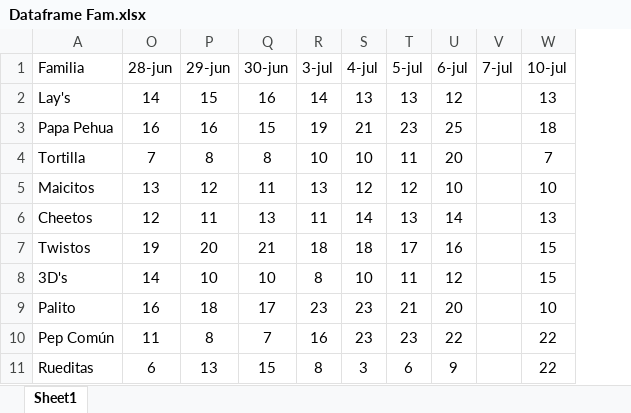
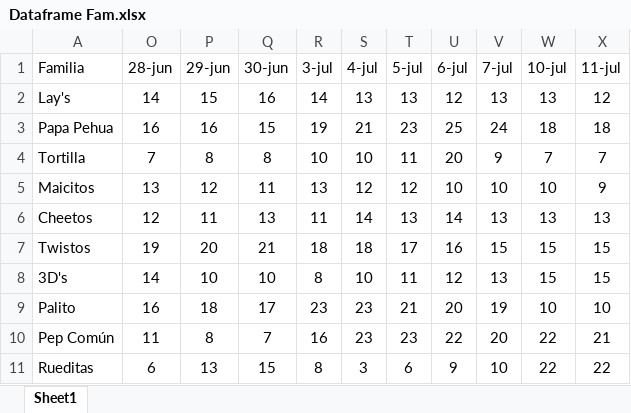
Before and after one commit to Catalinam24/presentaci-n, an Excel workbook: Dataframe Fam.xlsx, sheet Sheet1, drawn as a sheet; values as stored, in another font and other column widths than the file's, no borders; the diff names each change by its address in the sheet, - before the commit and + after, or states it on an @@ line.

```diff
--- a/Dataframe Fam.xlsx (sheet Sheet1)
+++ b/Dataframe Fam.xlsx (sheet Sheet1)
+column X (11-jul), rows 2-11: 12 | 18 | 7 | 9 | 13 | 15 | 15 | 10 | 21 | 22
-V2 (7-jul): (empty)
+V2 (7-jul): 13
-V3 (7-jul): (empty)
+V3 (7-jul): 24
-V4 (7-jul): (empty)
+V4 (7-jul): 9
-V5 (7-jul): (empty)
+V5 (7-jul): 10
-V6 (7-jul): (empty)
+V6 (7-jul): 13
-V7 (7-jul): (empty)
+V7 (7-jul): 15
-V8 (7-jul): (empty)
+V8 (7-jul): 13
-V9 (7-jul): (empty)
+V9 (7-jul): 19
-V10 (7-jul): (empty)
+V10 (7-jul): 20
-V11 (7-jul): (empty)
+V11 (7-jul): 10
```
Also changed, not shown: Dataframe ST.xlsx.
